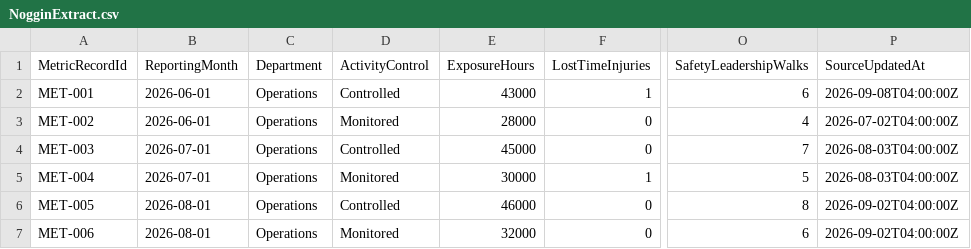
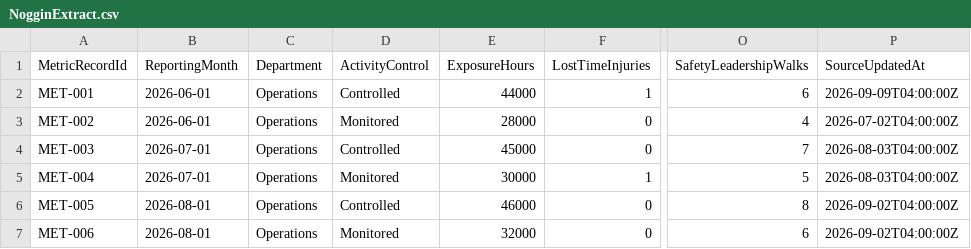
Before and after one commit to vinee-the-phooh/Data-KnowledgeHub, a CSV file: Data-Pipeline/Dep-A/NogginExtract.csv, drawn as a sheet; only a part is shown, gaps mark what is left out; the diff names each change by its address in the sheet, - before the commit and + after, or states it on an @@ line.

Commit message:
fiels

```diff
--- a/Data-Pipeline/Dep-A/NogginExtract.csv
+++ b/Data-Pipeline/Dep-A/NogginExtract.csv
-E2 (ExposureHours): 43000
+E2 (ExposureHours): 44000
-P2 (SourceUpdatedAt): 2026-09-08T04:00:00Z
+P2 (SourceUpdatedAt): 2026-09-09T04:00:00Z
```
